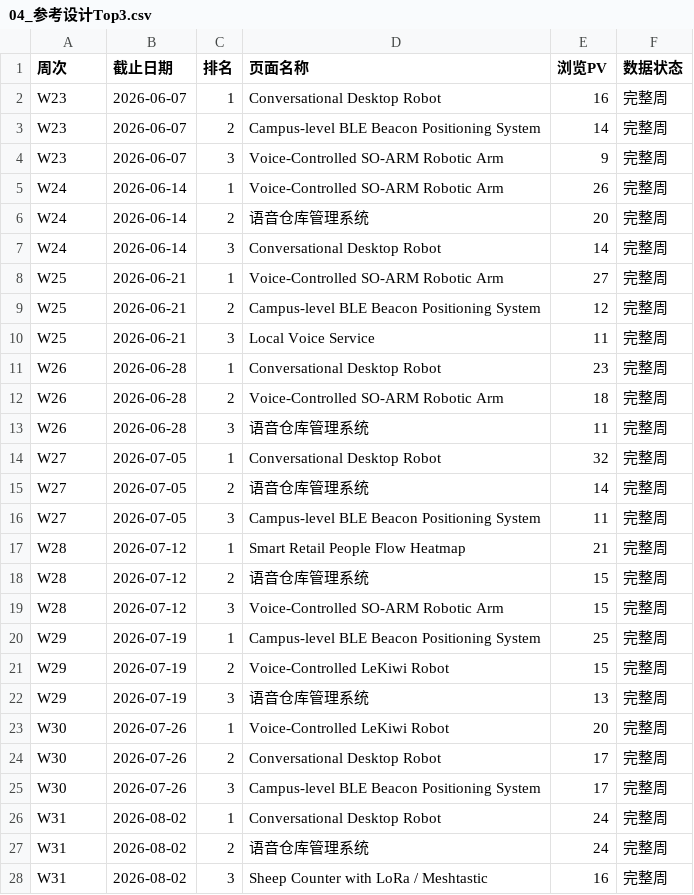
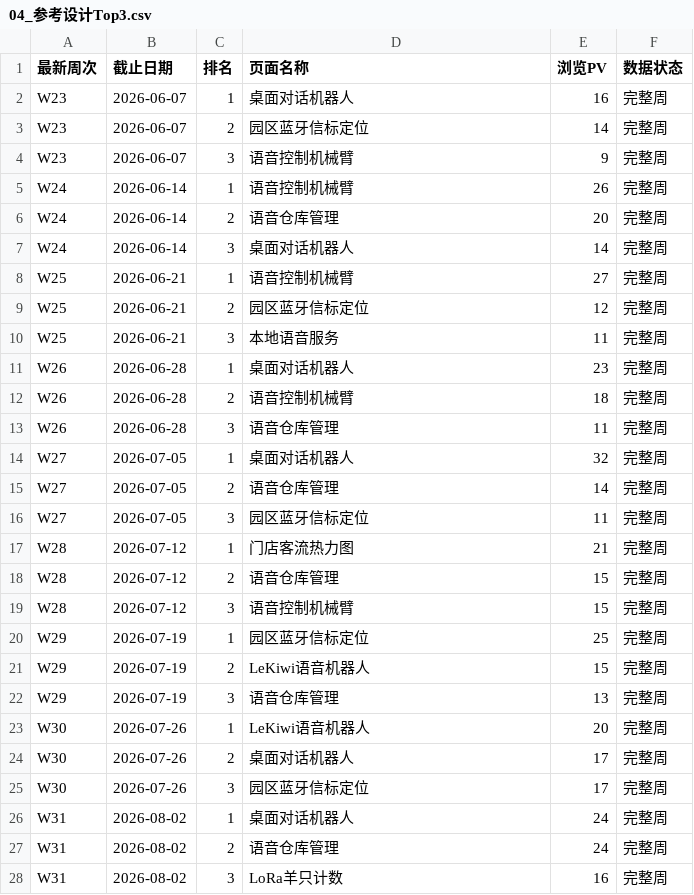
Before and after one commit to rebeccah321/ga4-feishu-dashboard, a CSV file: data/analysis_v3/04_参考设计Top3.csv, drawn as a sheet; only a part is shown; the diff covers the shown part only.

```diff
--- a/data/analysis_v3/04_参考设计Top3.csv
+++ b/data/analysis_v3/04_参考设计Top3.csv
@@ -1,28 +1,28 @@
-周次,截止日期,排名,页面名称,浏览PV,数据状态
-W23,2026-06-07,1,Conversational Desktop Robot,16,完整周
-W23,2026-06-07,2,Campus-level BLE Beacon Positioning System,14,完整周
-W23,2026-06-07,3,Voice-Controlled SO-ARM Robotic Arm,9,完整周
-W24,2026-06-14,1,Voice-Controlled SO-ARM Robotic Arm,26,完整周
-W24,2026-06-14,2,语音仓库管理系统,20,完整周
-W24,2026-06-14,3,Conversational Desktop Robot,14,完整周
-W25,2026-06-21,1,Voice-Controlled SO-ARM Robotic Arm,27,完整周
-W25,2026-06-21,2,Campus-level BLE Beacon Positioning System,12,完整周
-W25,2026-06-21,3,Local Voice Service,11,完整周
-W26,2026-06-28,1,Conversational Desktop Robot,23,完整周
-W26,2026-06-28,2,Voice-Controlled SO-ARM Robotic Arm,18,完整周
-W26,2026-06-28,3,语音仓库管理系统,11,完整周
-W27,2026-07-05,1,Conversational Desktop Robot,32,完整周
-W27,2026-07-05,2,语音仓库管理系统,14,完整周
-W27,2026-07-05,3,Campus-level BLE Beacon Positioning System,11,完整周
-W28,2026-07-12,1,Smart Retail People Flow Heatmap,21,完整周
-W28,2026-07-12,2,语音仓库管理系统,15,完整周
-W28,2026-07-12,3,Voice-Controlled SO-ARM Robotic Arm,15,完整周
-W29,2026-07-19,1,Campus-level BLE Beacon Positioning System,25,完整周
-W29,2026-07-19,2,Voice-Controlled LeKiwi Robot,15,完整周
-W29,2026-07-19,3,语音仓库管理系统,13,完整周
-W30,2026-07-26,1,Voice-Controlled LeKiwi Robot,20,完整周
-W30,2026-07-26,2,Conversational Desktop Robot,17,完整周
-W30,2026-07-26,3,Campus-level BLE Beacon Positioning System,17,完整周
-W31,2026-08-02,1,Conversational Desktop Robot,24,完整周
-W31,2026-08-02,2,语音仓库管理系统,24,完整周
-W31,2026-08-02,3,Sheep Counter with LoRa / Meshtastic,16,完整周
+最新周次,截止日期,排名,页面名称,浏览PV,数据状态
+W23,2026-06-07,1,桌面对话机器人,16,完整周
+W23,2026-06-07,2,园区蓝牙信标定位,14,完整周
+W23,2026-06-07,3,语音控制机械臂,9,完整周
+W24,2026-06-14,1,语音控制机械臂,26,完整周
+W24,2026-06-14,2,语音仓库管理,20,完整周
+W24,2026-06-14,3,桌面对话机器人,14,完整周
+W25,2026-06-21,1,语音控制机械臂,27,完整周
+W25,2026-06-21,2,园区蓝牙信标定位,12,完整周
+W25,2026-06-21,3,本地语音服务,11,完整周
+W26,2026-06-28,1,桌面对话机器人,23,完整周
+W26,2026-06-28,2,语音控制机械臂,18,完整周
+W26,2026-06-28,3,语音仓库管理,11,完整周
+W27,2026-07-05,1,桌面对话机器人,32,完整周
+W27,2026-07-05,2,语音仓库管理,14,完整周
+W27,2026-07-05,3,园区蓝牙信标定位,11,完整周
+W28,2026-07-12,1,门店客流热力图,21,完整周
+W28,2026-07-12,2,语音仓库管理,15,完整周
+W28,2026-07-12,3,语音控制机械臂,15,完整周
+W29,2026-07-19,1,园区蓝牙信标定位,25,完整周
+W29,2026-07-19,2,LeKiwi语音机器人,15,完整周
+W29,2026-07-19,3,语音仓库管理,13,完整周
+W30,2026-07-26,1,LeKiwi语音机器人,20,完整周
+W30,2026-07-26,2,桌面对话机器人,17,完整周
+W30,2026-07-26,3,园区蓝牙信标定位,17,完整周
+W31,2026-08-02,1,桌面对话机器人,24,完整周
+W31,2026-08-02,2,语音仓库管理,24,完整周
+W31,2026-08-02,3,LoRa羊只计数,16,完整周
```
Also changed, not shown: 36 edited cells elsewhere in this file, 3 other files.
